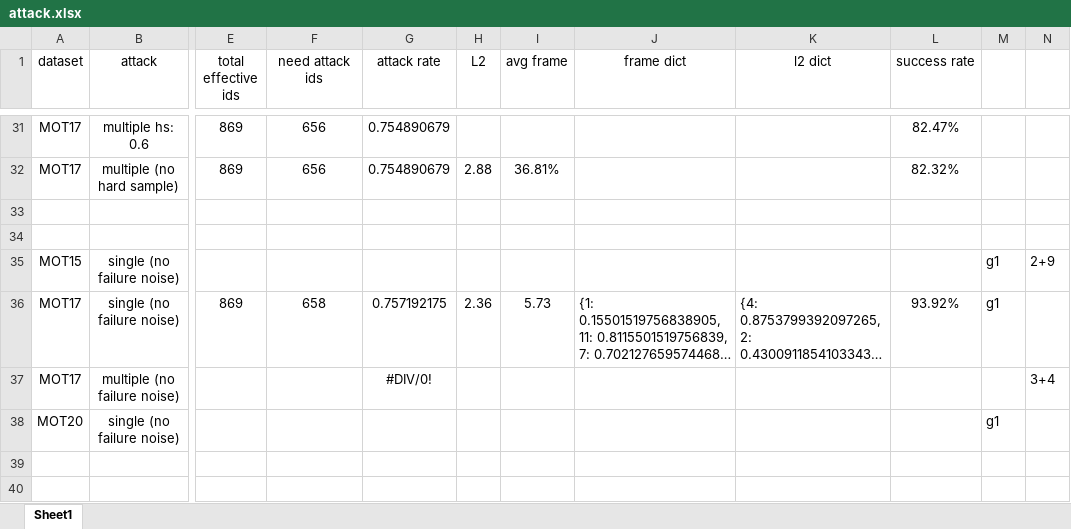
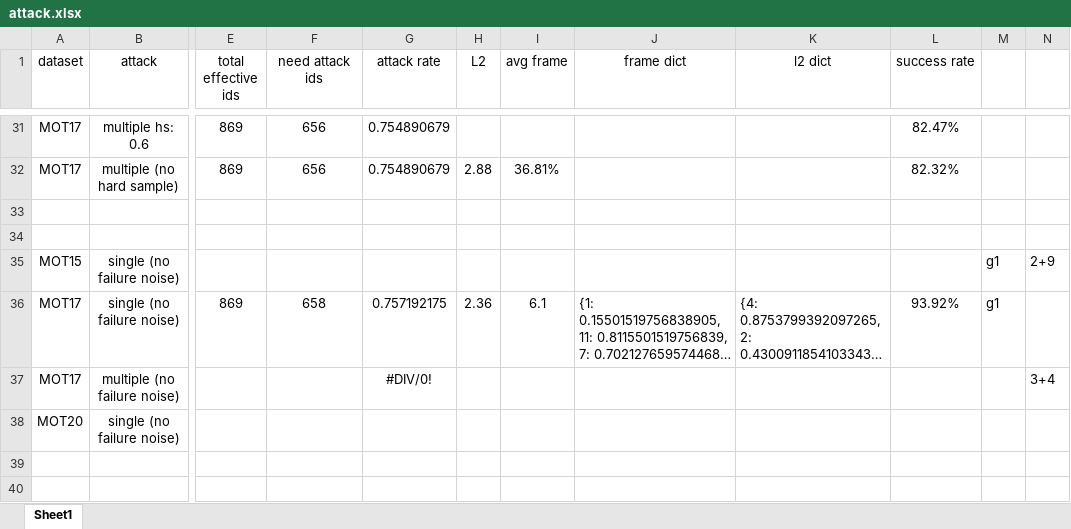
Before and after one commit to DerryHub/FairMOT-attack, an Excel workbook: paper/attack.xlsx, sheet Sheet1, drawn as a sheet; only a part is shown, gaps mark what is left out; long unchanged cells end in …; values as stored, in another font and other column widths than the file's, no borders; the diff covers the shown part only; the diff names each change by its address in the sheet, - before the commit and + after, or states it on an @@ line.

```diff
--- a/paper/attack.xlsx (sheet Sheet1)
+++ b/paper/attack.xlsx (sheet Sheet1)
-I36 (avg frame): 5.73
+I36 (avg frame): 6.1
-M38: g1
+M38: (empty)
```
Also changed, not shown: 5 added rows and 23 edited cells elsewhere in this sheet, formulas that keep their value, 1 other file.
